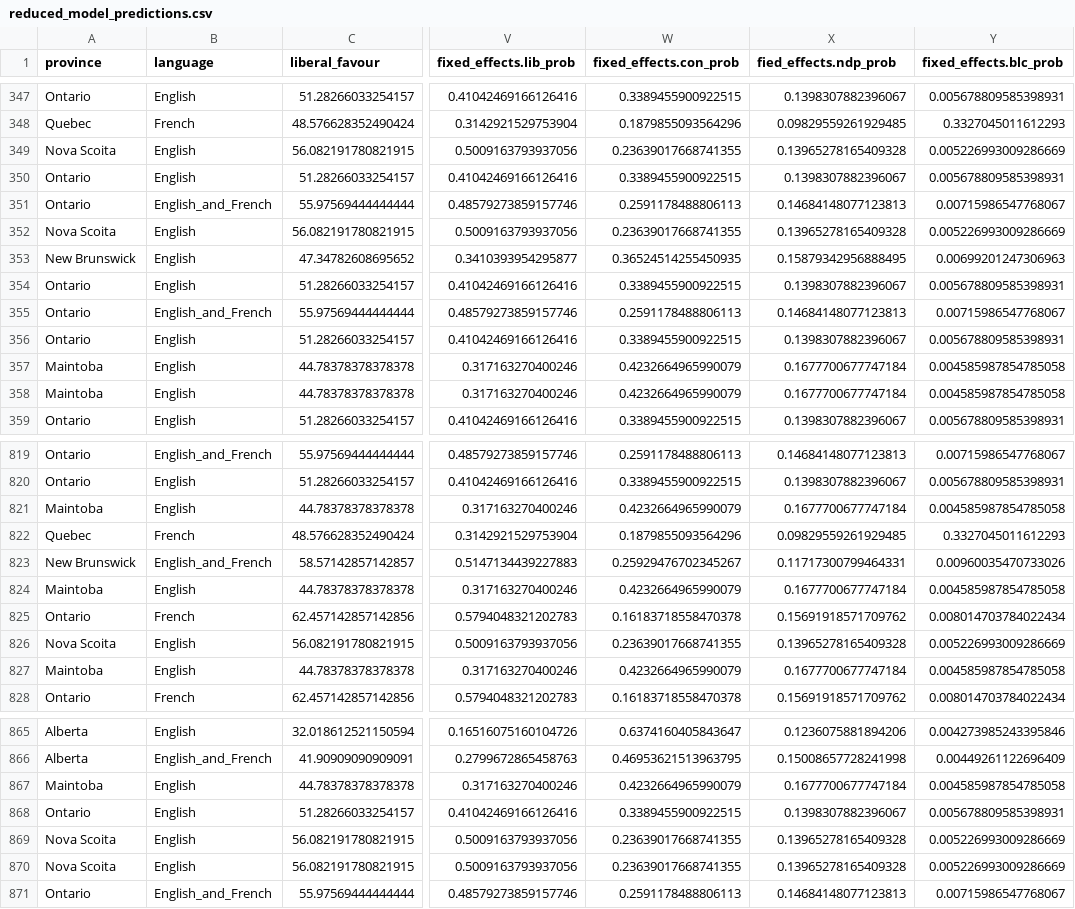
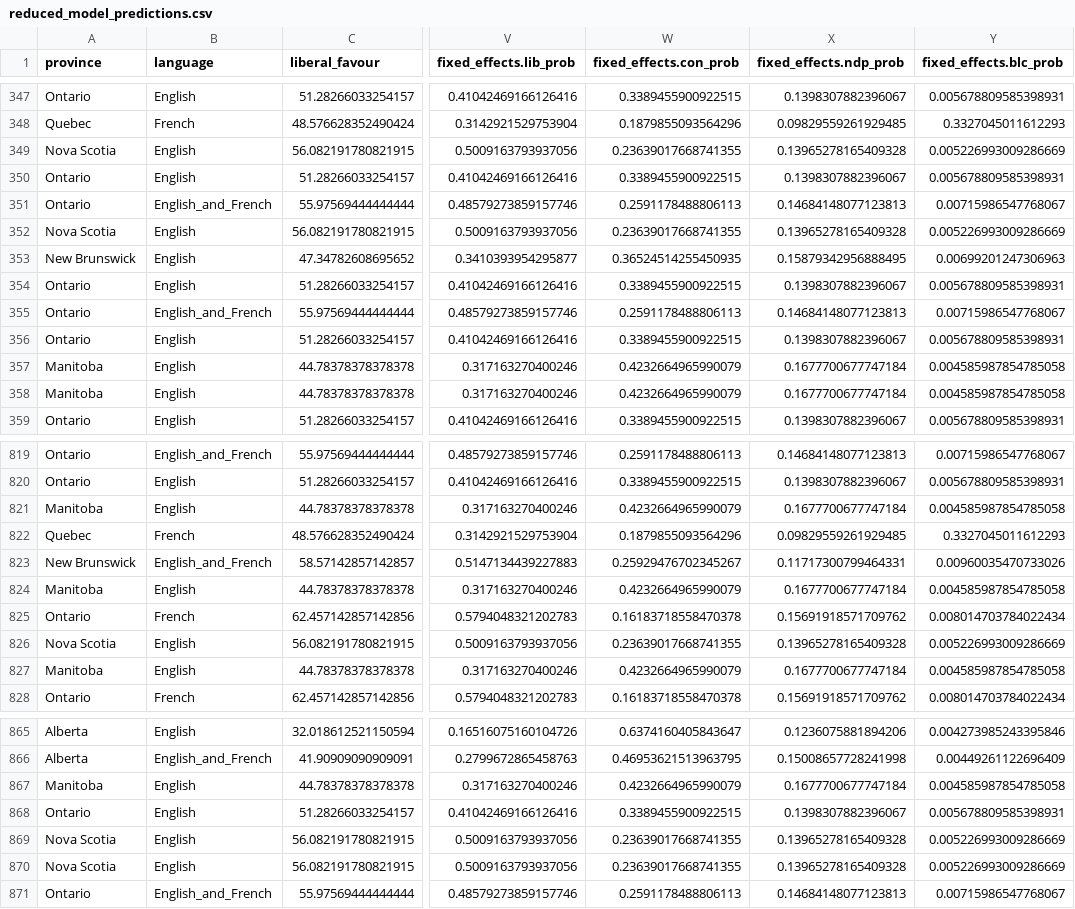
Before and after one commit to GreatArcStudios/Non-Linear-Election-Predictions, a CSV file: A2/Eric/reduced_model_predictions.csv, drawn as a sheet; only a part is shown, gaps mark what is left out; the diff covers the shown part only; the diff names each change by its address in the sheet, - before the commit and + after, or states it on an @@ line.

```diff
--- a/A2/Eric/reduced_model_predictions.csv
+++ b/A2/Eric/reduced_model_predictions.csv
-X1: fied_effects.ndp_prob
+X1: fixed_effects.ndp_prob
-A349 (province): Nova Scoita
+A349 (province): Nova Scotia
-A352 (province): Nova Scoita
+A352 (province): Nova Scotia
-A357:A358 (province): Maintoba
+A357:A358 (province): Manitoba
-A821 (province): Maintoba
+A821 (province): Manitoba
-A824 (province): Maintoba
+A824 (province): Manitoba
-A826 (province): Nova Scoita
+A826 (province): Nova Scotia
-A827 (province): Maintoba
+A827 (province): Manitoba
-A867 (province): Maintoba
+A867 (province): Manitoba
-A869:A870 (province): Nova Scoita
+A869:A870 (province): Nova Scotia
```
Also changed, not shown: 67 edited cells elsewhere in this file, A2/Eric/full_model_predictions.csv, 10 other files.
